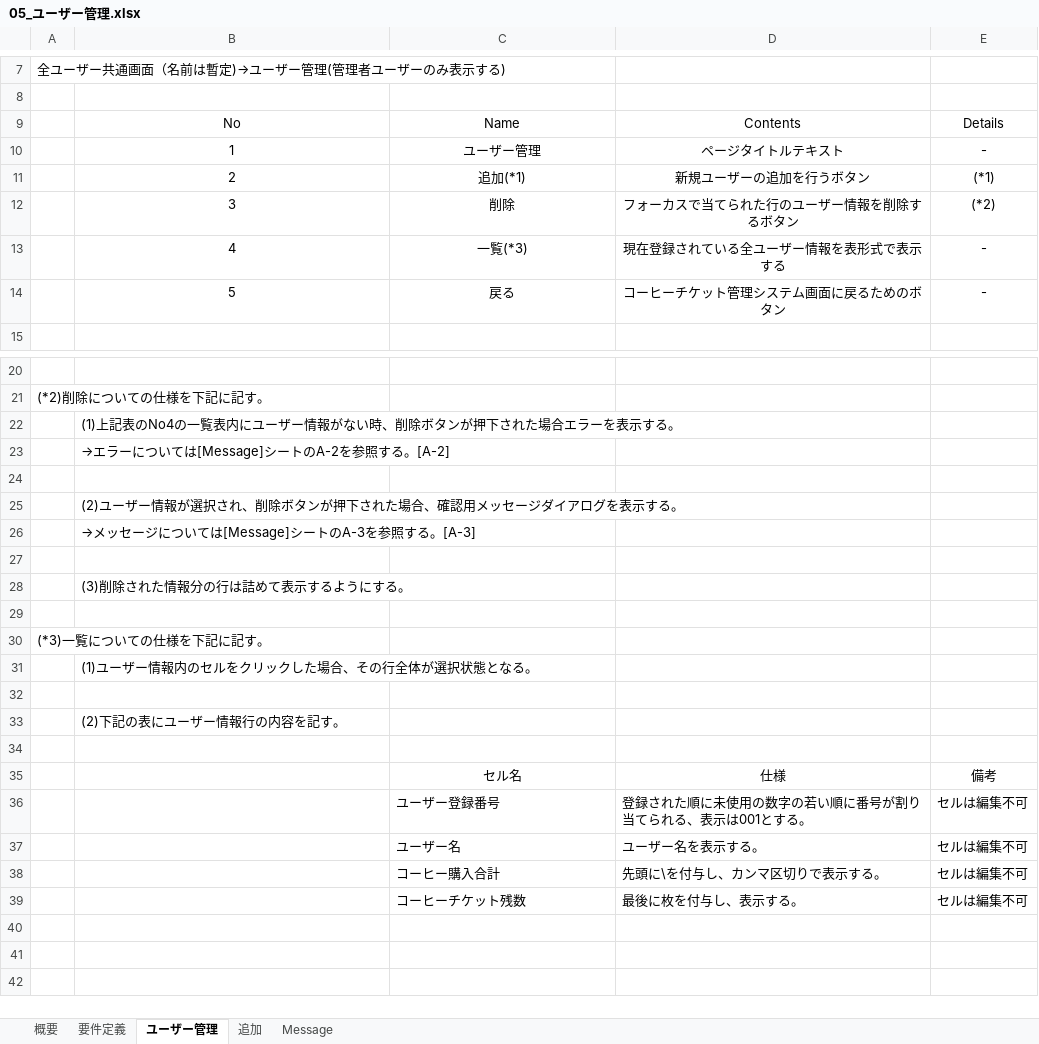
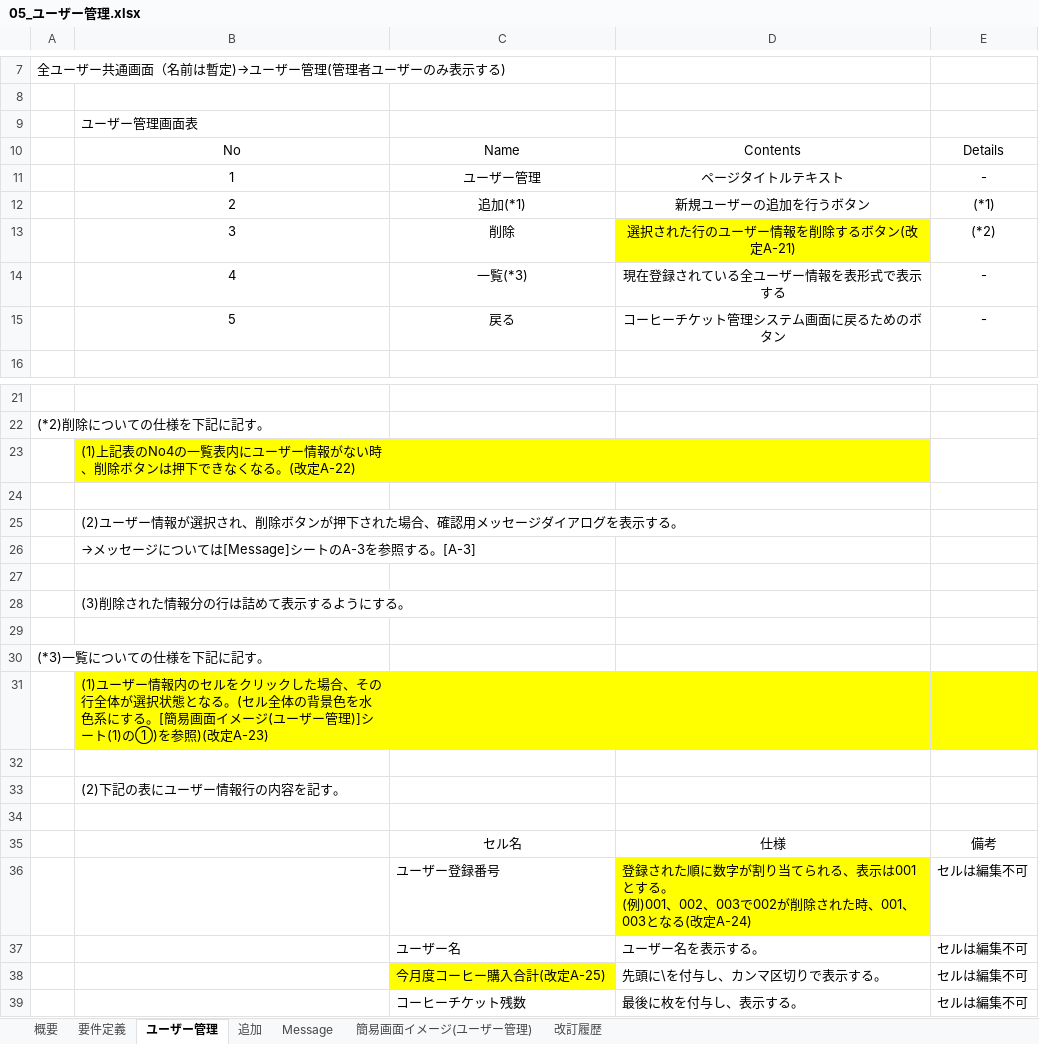
Before and after one commit to kenjinagai/TeamCafeAuLait, an Excel workbook: 01_document/04_ソフトウェア実装プロセス/01_ソフトウェア要件定義/05_ユーザー管理.xlsx, sheet ユーザー管理, drawn as a sheet; only a part is shown, gaps mark what is left out; values as stored, in another font and other column widths than the file's, no borders; removed rows and columns are numbered as before the commit, all else as after; ↵ is a line break in a cell; the diff names each change by its address in the sheet, - before the commit and + after, or states it on an @@ line.

```diff
--- a/01_document/04_ソフトウェア実装プロセス/01_ソフトウェア要件定義/05_ユーザー管理.xlsx (sheet ユーザー管理)
+++ b/01_document/04_ソフトウェア実装プロセス/01_ソフトウェア要件定義/05_ユーザー管理.xlsx (sheet ユーザー管理)
+sheet tab: 簡易画面イメージ(ユーザー管理)
+sheet tab: 改訂履歴
+row 9:  | ユーザー管理画面表
-D13: フォーカスで当てられた行のユーザー情報を削除するボタン
+D13: 選択された行のユーザー情報を削除するボタン(改定A-21)
-D13 fill: none
+D13 fill: #FFFF00
-B23: …除ボタンが押下された場合エラーを表示する。
+B23: …除ボタンは押下できなくなる。(改定A-22)
-B23:D23 fill: none
+B23:D23 fill: #FFFF00
-row 23:  | →エラーについては[Message]シートのA-2を参照する。[A-2]
-B31: …となる。
+B31: …となる。(セル全体の背景色を水色系にする。[簡易画面イメージ(ユーザー管理)]シート(1)の①)を参照)(改定A-23)
-B31:E31 fill: none
+B31:E31 fill: #FFFF00
-D36: …れた順に未使用の数字の若い順に番号が割り当てられる、表示は001とする。
+D36: …れた順に数字が割り当てられる、表示は001とする。 ↵ (例)001、002、003で002が削除された時、001、003となる(改定A-24)
-D36 fill: none
+D36 fill: #FFFF00
-C38: コーヒー購入合計
+C38: 今月度コーヒー購入合計(改定A-25)
-C38 fill: none
+C38 fill: #FFFF00
```
Also changed, not shown: sheet Message, sheet 追加, formulas that keep their value, charts or pictures, 01_document/04_ソフトウェア実装プロセス/01_ソフトウェア要件定義/01_ユーザー認証.xlsx, 01_document/04_ソフトウェア実装プロセス/01_ソフトウェア要件定義/02_コーヒーチケット管理システム(共通画面).xlsx, 2 other files.
